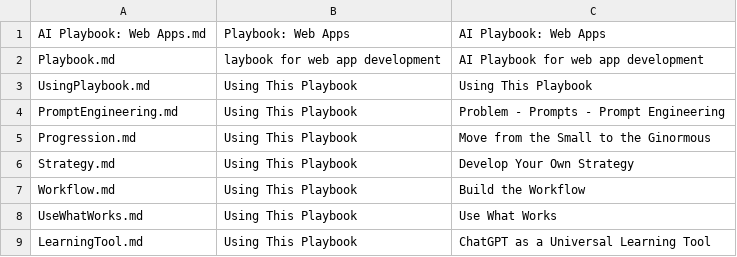
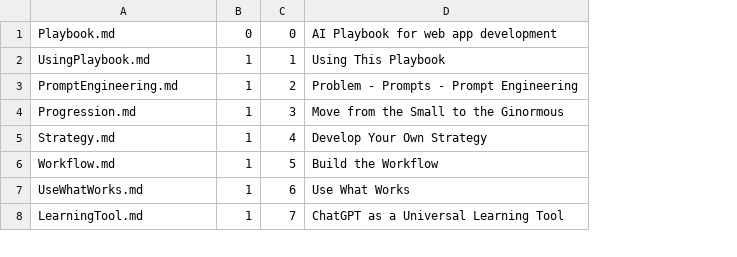
Before and after one commit to Mark-Seaman/Shrinking-World-Pubs, a CSV file: apps/AI/Index/_plays.csv, drawn as a sheet; only a part is shown; removed rows and columns are numbered as before the commit, all else as after; the diff names each change by its address in the sheet, - before the commit and + after, or states it on an @@ line.

```diff
--- a/apps/AI/Index/_plays.csv
+++ b/apps/AI/Index/_plays.csv
-column B, rows 2-9: laybook for web app development | Using This Playbook | Using This Playbook | Using This Playbook | Using This Playbook | Using This Playbook | Using This Playbook | Using This Playbook
+column B, rows 1-8: 0 | 1 | 1 | 1 | 1 | 1 | 1 | 1
+column C, rows 1-8: 0 | 1 | 2 | 3 | 4 | 5 | 6 | 7
-row 1: AI Playbook: Web Apps.md | Playbook: Web Apps | AI Playbook: Web Apps
```
Also changed, not shown: 1 other file.
